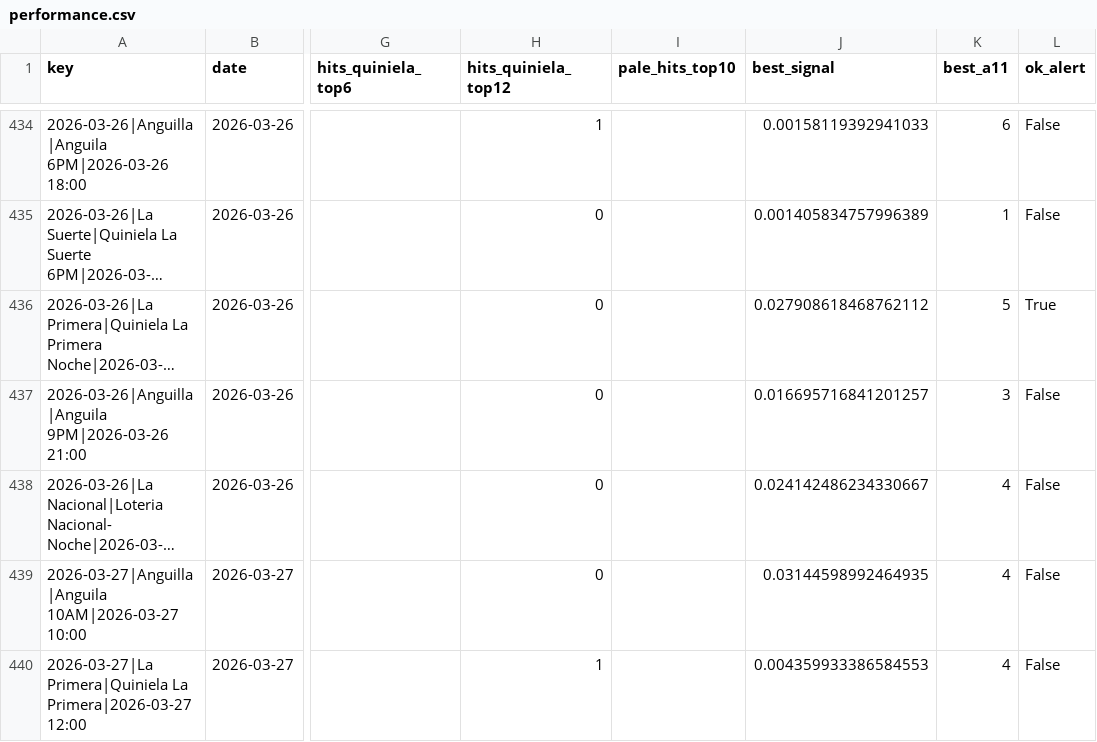
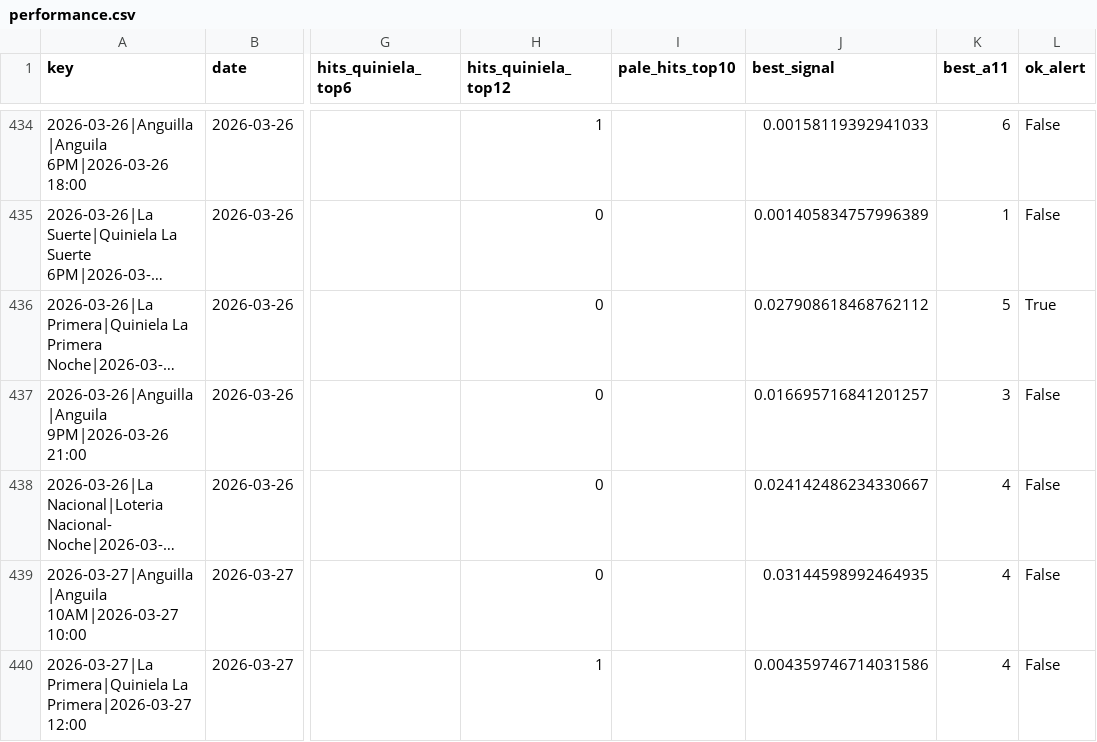
Before and after one commit to carbosota1/LotMix, a CSV file: outputs/performance.csv, drawn as a sheet; only a part is shown, gaps mark what is left out; long unchanged cells end in …; the diff names each change by its address in the sheet, - before the commit and + after, or states it on an @@ line.

```diff
--- a/outputs/performance.csv
+++ b/outputs/performance.csv
-J440 (best_signal): 0.004359933386584553
+J440 (best_signal): 0.004359746714031586
```
Also changed, not shown: data/picks_log.csv, 3 other files.
